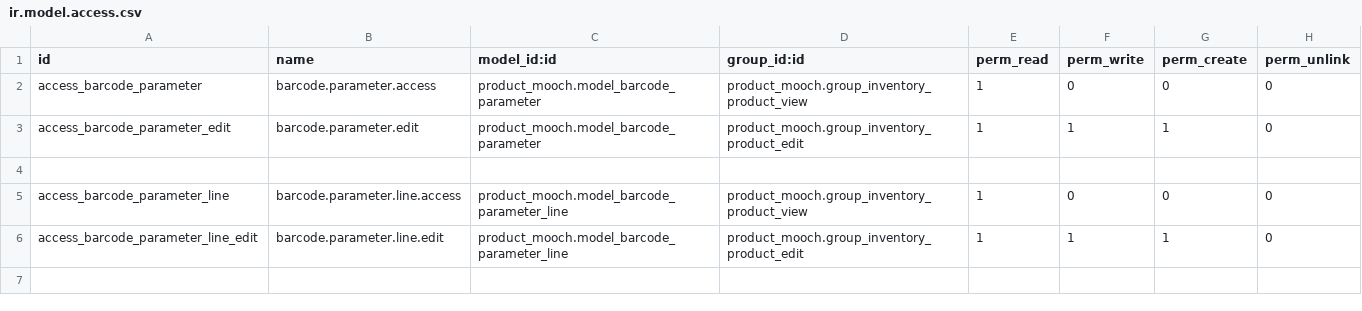
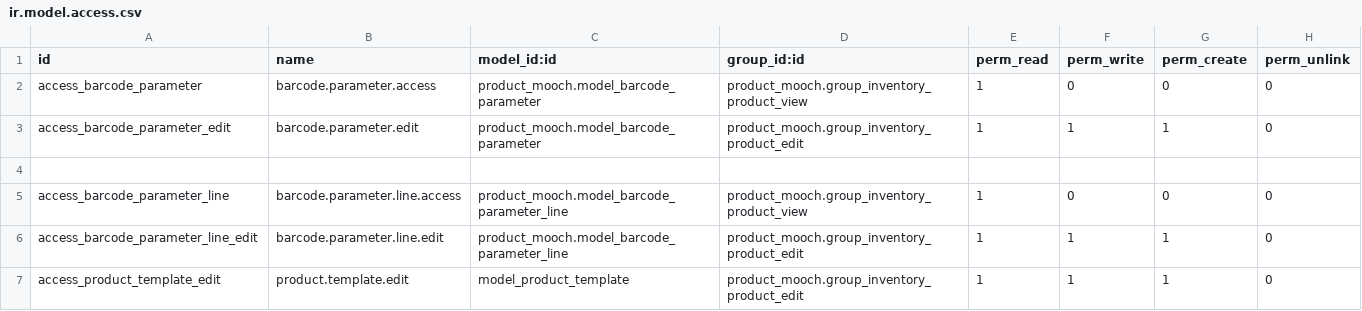
Before and after one commit to AdrianHernandezMc/Mooch_modules, a CSV file: product_mooch/security/ir.model.access.csv, drawn as a sheet.

Commit message:
[ADD]New label for products in product view(Etiquetas Mooch)

```diff
--- a/product_mooch/security/ir.model.access.csv
+++ b/product_mooch/security/ir.model.access.csv
@@ -6 +6,2 @@ access_barcode_parameter_line,barcode.parameter.line.access,product_mooch.model_
 access_barcode_parameter_line_edit,barcode.parameter.line.edit,product_mooch.model_barcode_parameter_line,product_mooch.group_inventory_product_edit,1,1,1,0
+access_product_template_edit,product.template.edit,model_product_template,product_mooch.group_inventory_product_edit,1,1,1,0
```
Also changed, not shown: 3 other files.
